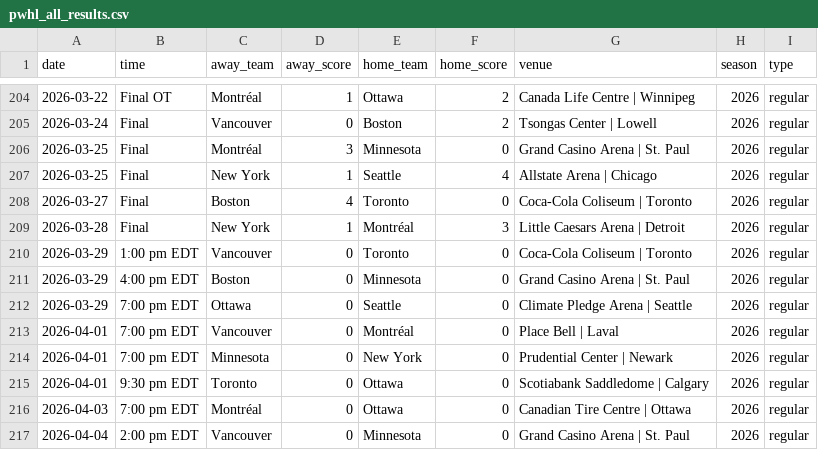
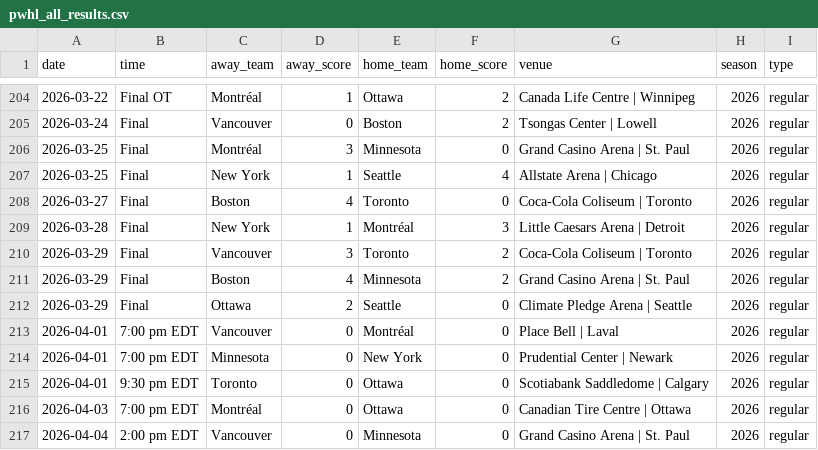
Before and after one commit to ericjohannes/pwhl-elo, a CSV file: data/clean/pwhl_all_results.csv, drawn as a sheet; only a part is shown, gaps mark what is left out.

```diff
--- a/data/clean/pwhl_all_results.csv
+++ b/data/clean/pwhl_all_results.csv
@@ -209,5 +209,5 @@ date,time,away_team,away_score,home_team,home_score,venue,season,type
 2026-03-28,Final,New York,1,Montréal,3,Little Caesars Arena | Detroit,2026,regular
-2026-03-29,1:00 pm EDT,Vancouver,0,Toronto,0,Coca-Cola Coliseum | Toronto,2026,regular
-2026-03-29,4:00 pm EDT,Boston,0,Minnesota,0,Grand Casino Arena | St. Paul,2026,regular
-2026-03-29,7:00 pm EDT,Ottawa,0,Seattle,0,Climate Pledge Arena | Seattle,2026,regular
+2026-03-29,Final,Vancouver,3,Toronto,2,Coca-Cola Coliseum | Toronto,2026,regular
+2026-03-29,Final,Boston,4,Minnesota,2,Grand Casino Arena | St. Paul,2026,regular
+2026-03-29,Final,Ottawa,2,Seattle,0,Climate Pledge Arena | Seattle,2026,regular
 2026-04-01,7:00 pm EDT,Vancouver,0,Montréal,0,Place Bell | Laval,2026,regular
```
Also changed, not shown: data/clean/pwhl_all_results_with_elos.csv, 7 other files.
